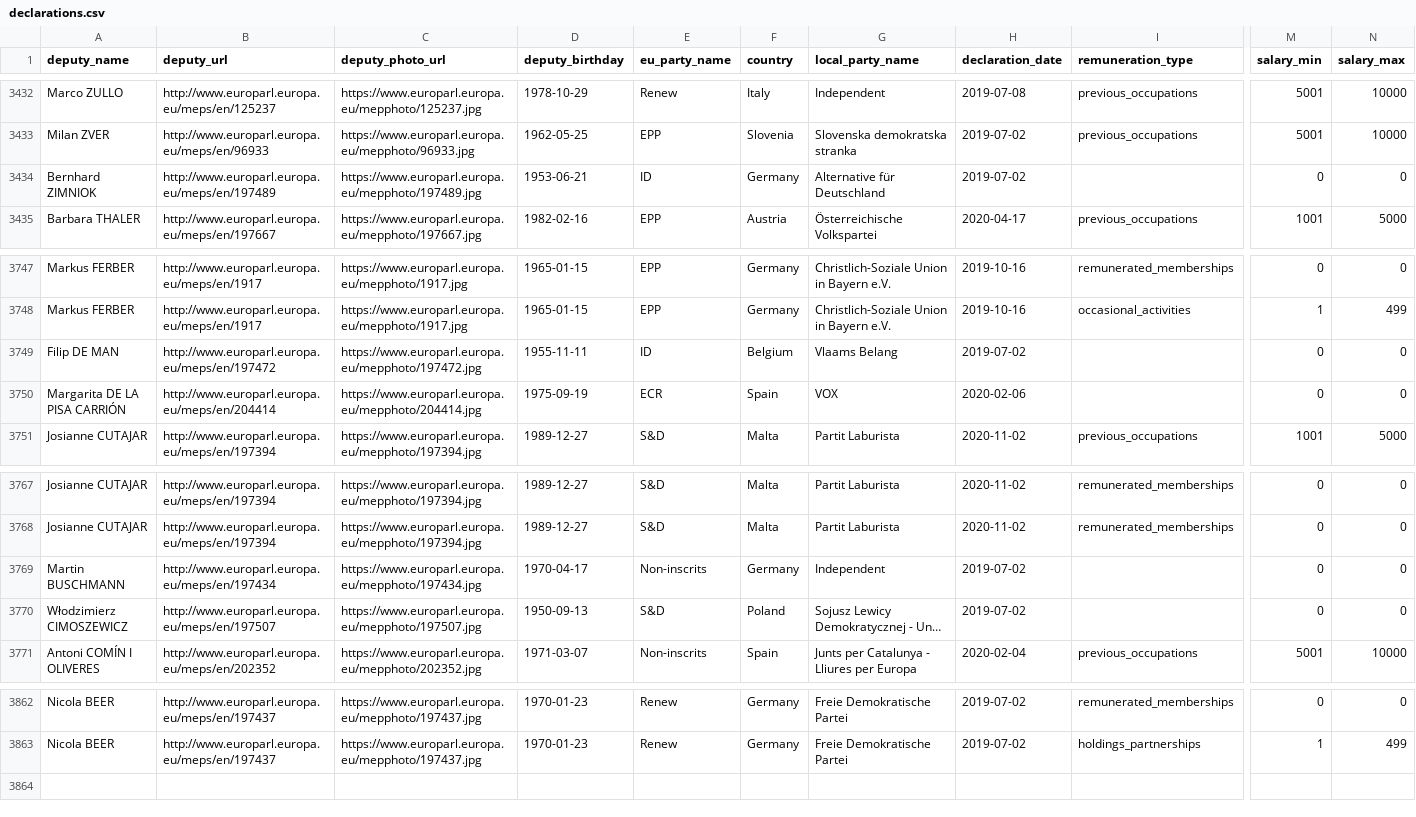
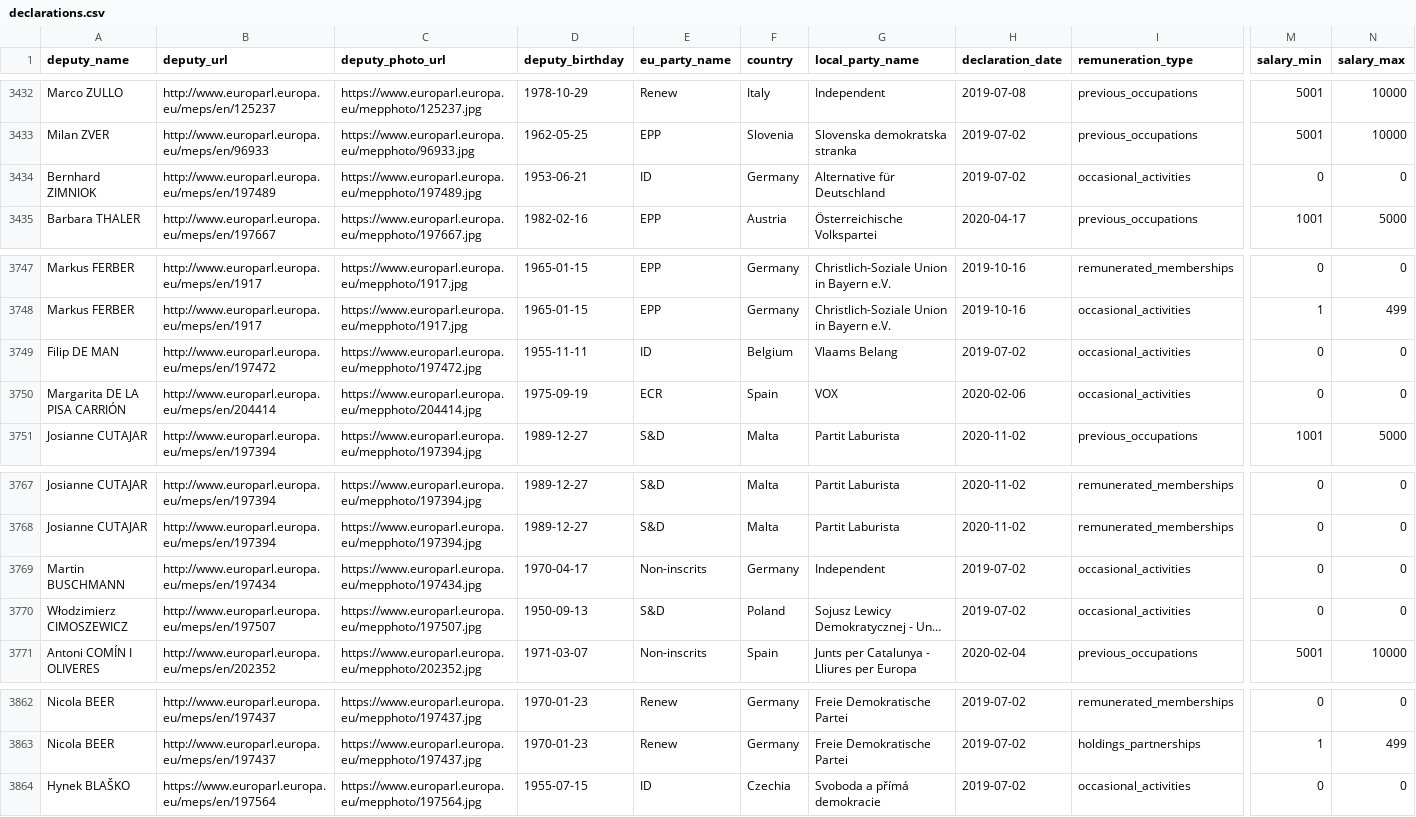
Before and after one commit to sejm-watch/mep-additional-incomes, a CSV file: data1/declarations.csv (was data/declarations.csv), drawn as a sheet; only a part is shown, gaps mark what is left out; long unchanged cells end in …; rows hold the shown columns only; the diff names each change by its address in the sheet, - before the commit and + after, or states it on an @@ line.

Commit message:
uploading data

```diff
--- a/data/declarations.csv
+++ b/data1/declarations.csv
-I3434 (remuneration_type): (empty)
+I3434 (remuneration_type): occasional_activities
-I3749:I3750 (remuneration_type): (empty)
+I3749:I3750 (remuneration_type): occasional_activities
-I3769:I3770 (remuneration_type): (empty)
+I3769:I3770 (remuneration_type): occasional_activities
+row 3864: Hynek BLAŠKO | https://www.europarl.europa.eu/meps/en/197564 | https://www.europarl.europa.eu/mepphoto/197564.jpg | 1955-07-15 | ID | Czechia | Svoboda a přímá demokracie | 2019-07-02 | occasional_activities | 0 | 0
```
Also changed, not shown: 4 other files.
